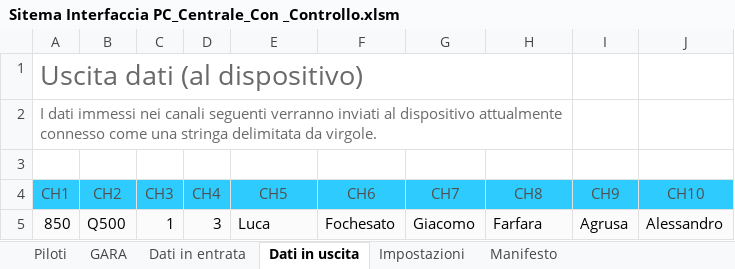
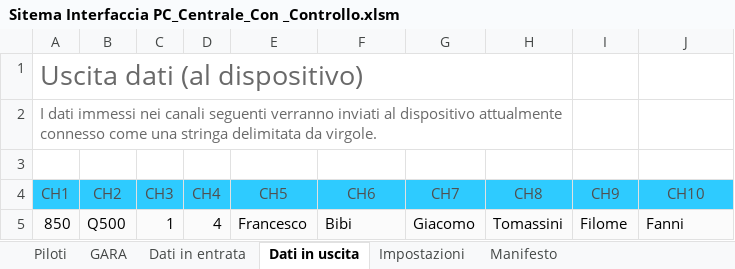
Before and after one commit to giachy96/Sistema_Pylon, an Excel workbook: Interfaccia Gara PC/Sistema Interfaccia con Controllo pil Mec 17-05/Sitema Interfaccia PC_Centrale_Con _Controllo.xlsm, sheet Dati in uscita, drawn as a sheet; only a part is shown; values as stored, in another font and other column widths than the file's, no borders; the diff names each change by its address in the sheet, - before the commit and + after, or states it on an @@ line.

```diff
--- a/Interfaccia Gara PC/Sistema Interfaccia con Controllo pil Mec 17-05/Sitema Interfaccia PC_Centrale_Con _Controllo.xlsm (sheet Dati in uscita)
+++ b/Interfaccia Gara PC/Sistema Interfaccia con Controllo pil Mec 17-05/Sitema Interfaccia PC_Centrale_Con _Controllo.xlsm (sheet Dati in uscita)
-D5 (CH4): 3
+D5 (CH4): 4
-E5 (CH5): Luca
+E5 (CH5): Francesco
-F5 (CH6): Fochesato
+F5 (CH6): Bibi
-H5 (CH8): Farfara
+H5 (CH8): Tomassini
-I5 (CH9): Agrusa
+I5 (CH9): Filome
-J5 (CH10): Alessandro
+J5 (CH10): Fanni
```
Also changed, not shown: sheet Dati in entrata, sheet GARA, sheet Impostazioni, sheet Manifesto, charts or pictures, 12 other files.
